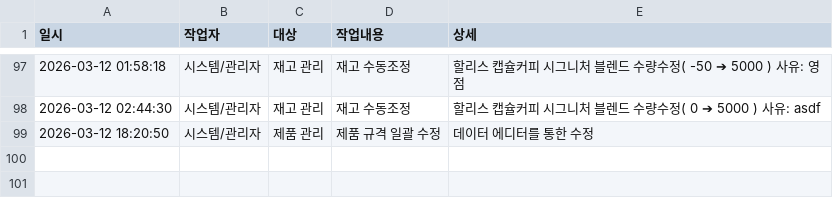
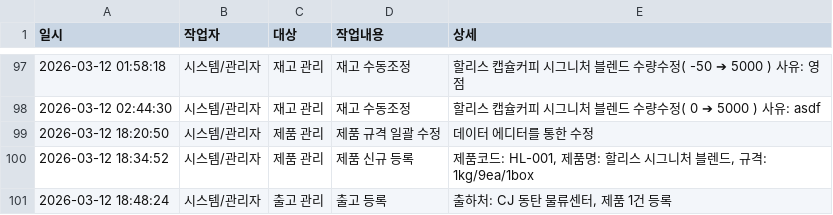
Before and after one commit to chan0564/Hollys-QMS, a CSV file: history_log.csv, drawn as a sheet; only a part is shown, gaps mark what is left out.

```diff
--- a/history_log.csv
+++ b/history_log.csv
@@ -99 +99,3 @@
 2026-03-12 18:20:50,시스템/관리자,제품 관리,제품 규격 일괄 수정,데이터 에디터를 통한 수정
+2026-03-12 18:34:52,시스템/관리자,제품 관리,제품 신규 등록,"제품코드: HL-001, 제품명: 할리스 시그니처 블렌드, 규격: 1kg/9ea/1box"
+2026-03-12 18:48:24,시스템/관리자,출고 관리,출고 등록,"출하처: CJ 동탄 물류센터, 제품 1건 등록"
```
Also changed, not shown: outbound_records.csv, qc_data.csv, 6 other files.
